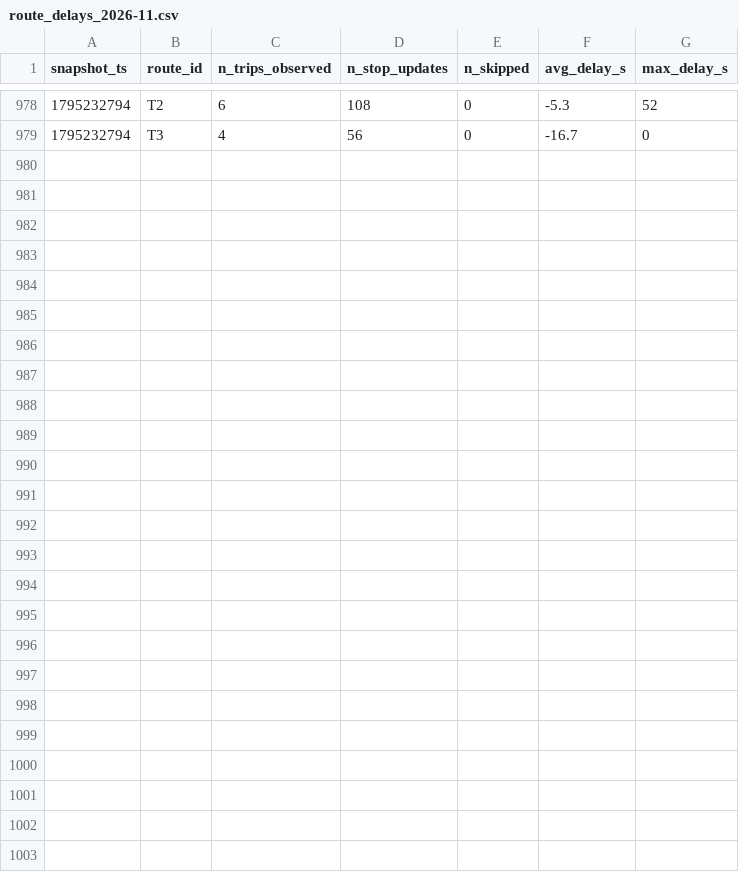
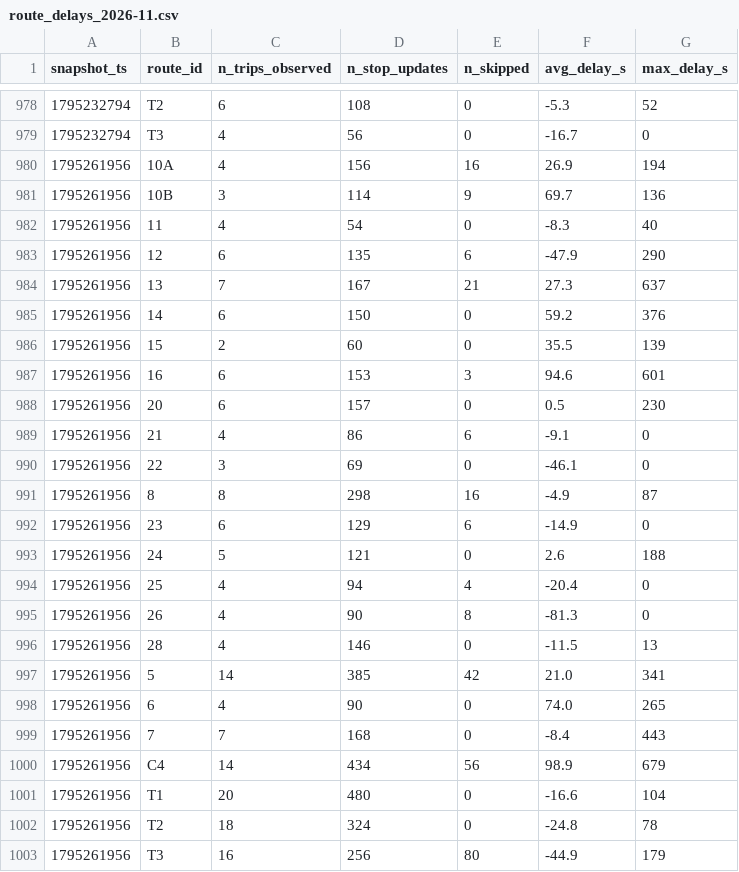
Before and after one commit to molivier1/smart-mobility-lemans, a CSV file: data/history/route_delays_2026-11.csv, drawn as a sheet; only a part is shown, gaps mark what is left out.

```diff
--- a/data/history/route_delays_2026-11.csv
+++ b/data/history/route_delays_2026-11.csv
@@ -979 +979,25 @@ snapshot_ts,route_id,n_trips_observed,n_stop_updates,n_skipped,avg_delay_s,max_d
 1795232794,T3,4,56,0,-16.7,0
+1795261956,10A,4,156,16,26.9,194
+1795261956,10B,3,114,9,69.7,136
+1795261956,11,4,54,0,-8.3,40
+1795261956,12,6,135,6,-47.9,290
+1795261956,13,7,167,21,27.3,637
+1795261956,14,6,150,0,59.2,376
+1795261956,15,2,60,0,35.5,139
+1795261956,16,6,153,3,94.6,601
+1795261956,20,6,157,0,0.5,230
+1795261956,21,4,86,6,-9.1,0
+1795261956,22,3,69,0,-46.1,0
+1795261956,8,8,298,16,-4.9,87
+1795261956,23,6,129,6,-14.9,0
+1795261956,24,5,121,0,2.6,188
+1795261956,25,4,94,4,-20.4,0
+1795261956,26,4,90,8,-81.3,0
+1795261956,28,4,146,0,-11.5,13
+1795261956,5,14,385,42,21.0,341
+1795261956,6,4,90,0,74.0,265
+1795261956,7,7,168,0,-8.4,443
+1795261956,C4,14,434,56,98.9,679
+1795261956,T1,20,480,0,-16.6,104
+1795261956,T2,18,324,0,-24.8,78
+1795261956,T3,16,256,80,-44.9,179
```
Also changed, not shown: 1 other file.
